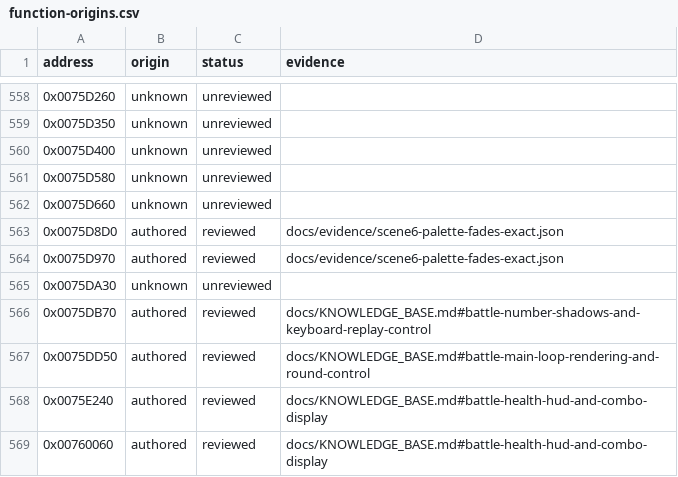
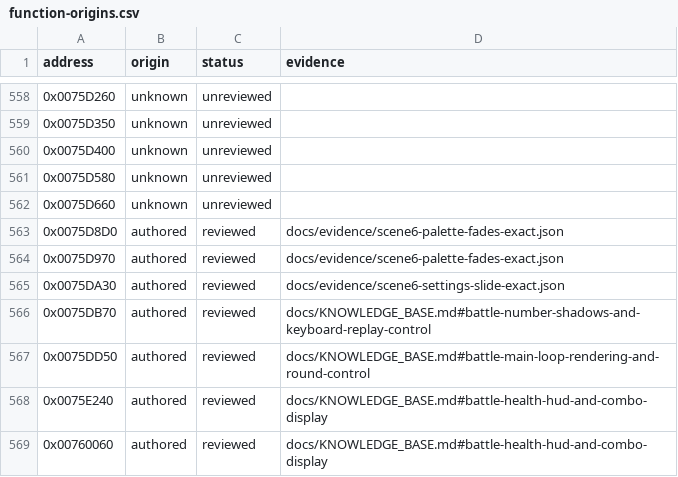
Before and after one commit to N0zoM1z0/Eternal-Fighter-Zero, a CSV file: config/function-origins.csv, drawn as a sheet; only a part is shown, gaps mark what is left out.

```diff
--- a/config/function-origins.csv
+++ b/config/function-origins.csv
@@ -564,3 +564,3 @@ address,origin,status,evidence
 0x0075D970,authored,reviewed,docs/evidence/scene6-palette-fades-exact.json
-0x0075DA30,unknown,unreviewed,
+0x0075DA30,authored,reviewed,docs/evidence/scene6-settings-slide-exact.json
 0x0075DB70,authored,reviewed,docs/KNOWLEDGE_BASE.md#battle-number-shadows-and-keyboard-replay-control
```
Also changed, not shown: config/function-boundaries.csv, config/functions.csv, 5 other files.
